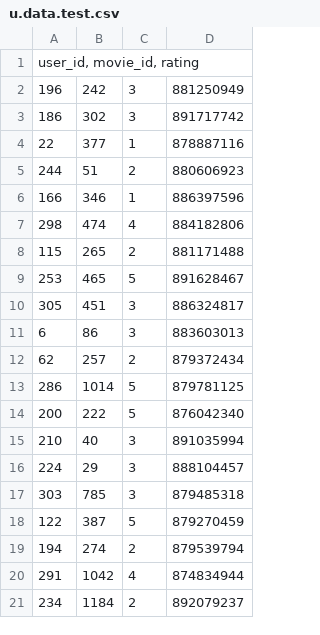
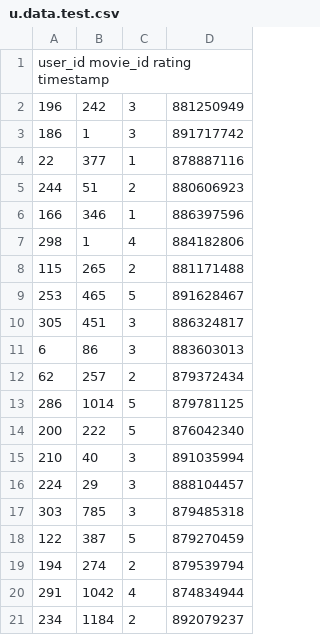
Before and after one commit to chimble/what-to-watch, a CSV file: u.data.test.csv, drawn as a sheet.

```diff
--- a/u.data.test.csv
+++ b/u.data.test.csv
@@ -1,4 +1,4 @@
-user_id, movie_id, rating
+user_id movie_id    rating  timestamp
 196	242	3	881250949
-186	302	3	891717742
+186	1	3	891717742
 22	377	1	878887116
@@ -6,3 +6,3 @@ user_id, movie_id, rating
 166	346	1	886397596
-298	474	4	884182806
+298	1	4	884182806
 115	265	2	881171488
```
Also changed, not shown: u.item.test.csv, u.user.test.csv, 1 other file.
